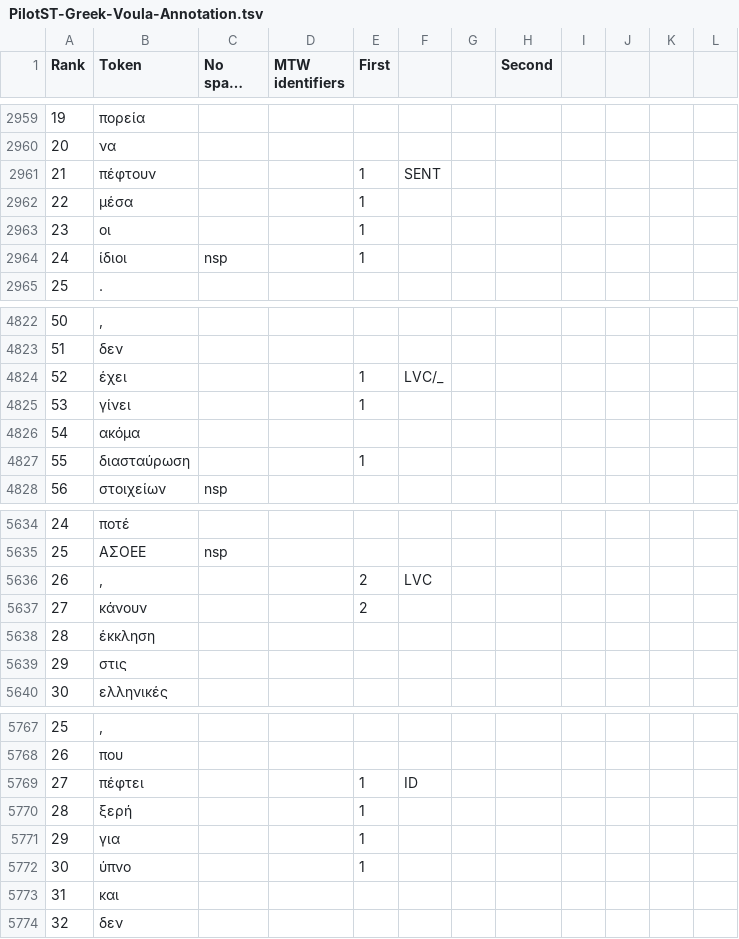
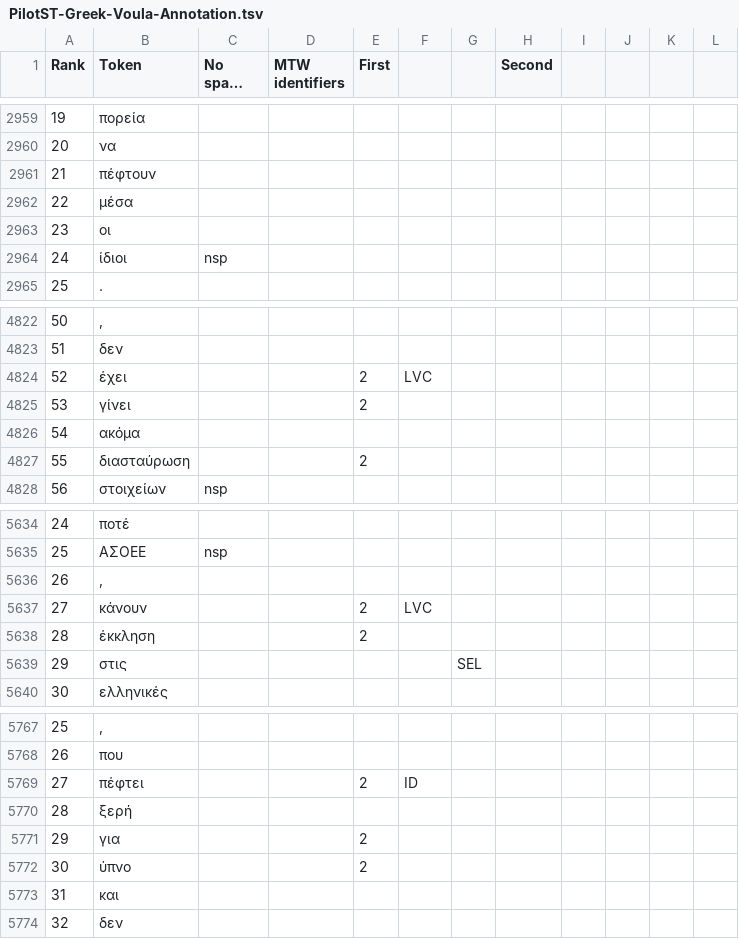
Before and after one commit to languagerecipes/ParsemeST2, a TSV file: SpreadSheetsTSV/Greek/PilotST-Greek-Voula-Annotation.tsv, drawn as a sheet; only a part is shown, gaps mark what is left out; long unchanged cells end in …; the diff covers the shown part only; the diff names each change by its address in the sheet, - before the commit and + after, or states it on an @@ line.

```diff
--- a/SpreadSheetsTSV/Greek/PilotST-Greek-Voula-Annotation.tsv
+++ b/SpreadSheetsTSV/Greek/PilotST-Greek-Voula-Annotation.tsv
-E2961:E2964 (First): 1
+E2961:E2964 (First): (empty)
-F2961: SENT
+F2961: (empty)
-E4824:E4825 (First): 1
+E4824:E4825 (First): 2
-F4824: LVC/_
+F4824: LVC
-E4827 (First): 1
+E4827 (First): 2
-E5636 (First): 2
+E5636 (First): (empty)
-F5636: LVC
+F5636: (empty)
-F5637: (empty)
+F5637: LVC
-E5638 (First): (empty)
+E5638 (First): 2
-G5639: (empty)
+G5639: SEL
-E5769 (First): 1
+E5769 (First): 2
-E5770 (First): 1
+E5770 (First): (empty)
-E5771:E5772 (First): 1
+E5771:E5772 (First): 2
```
Also changed, not shown: 3 added rows, 3 removed rows and 59 edited cells elsewhere in this file, SpreadSheetsTSV/Greek/PilotST-Greek-Vassiliki-Annotation.tsv, 5 other files.
